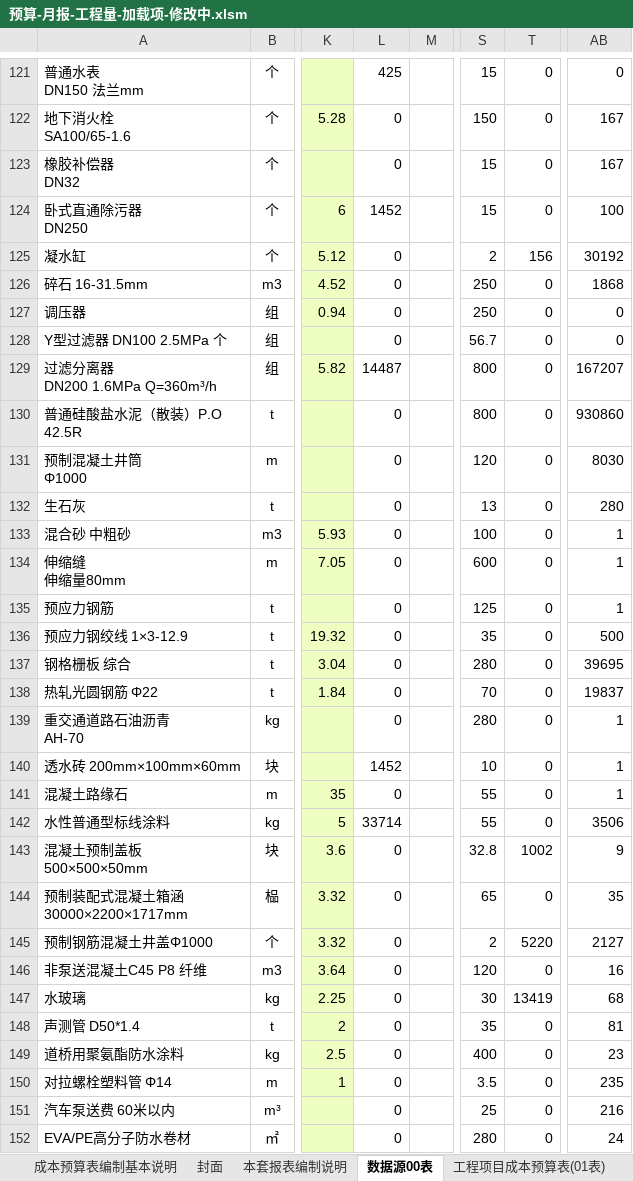
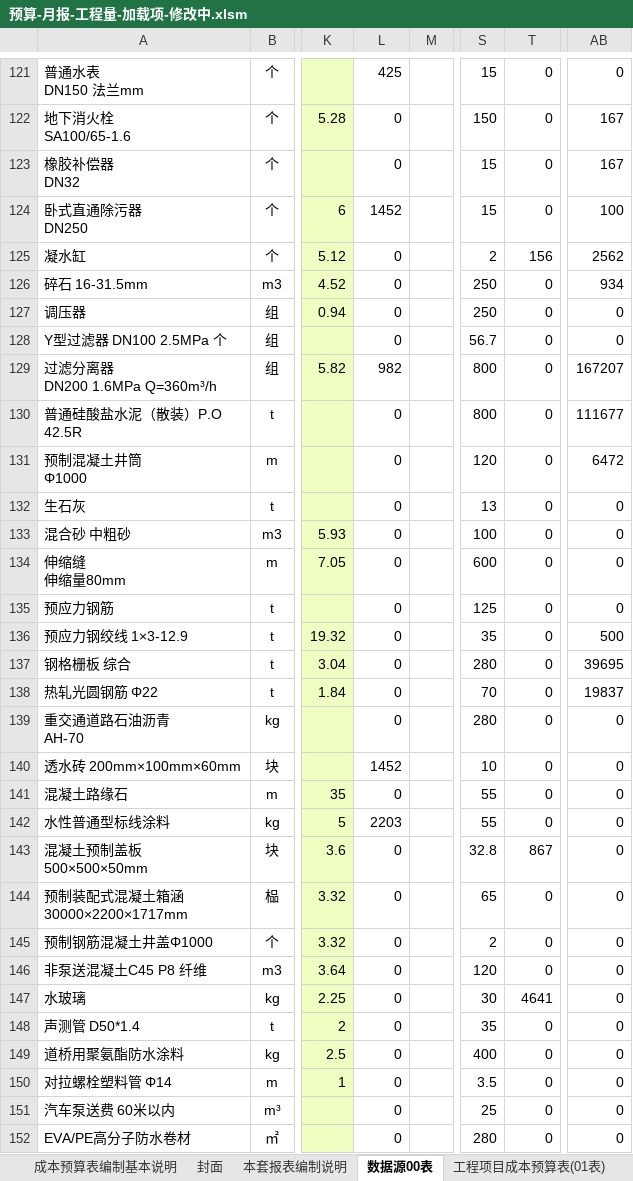
Before and after one commit to shimmer-angelic/0Tools, an Excel workbook: excel预算与月报/预算-月报-工程量-加载项-修改中.xlsm, sheet 数据源00表, drawn as a sheet; only a part is shown, gaps mark what is left out; values as stored, in another font and other column widths than the file's, no borders; charts and pictures and conditional formats and table styles not drawn; the diff covers the shown part only; the diff names each change by its address in the sheet, - before the commit and + after, or states it on an @@ line.

```diff
--- a/excel预算与月报/预算-月报-工程量-加载项-修改中.xlsm (sheet 数据源00表)
+++ b/excel预算与月报/预算-月报-工程量-加载项-修改中.xlsm (sheet 数据源00表)
-AB125: 30192
+AB125: 2562
-AB126: 1868
+AB126: 934
-L129: 14487
+L129: 982
-AB130: 930860
+AB130: 111677
-AB131: 8030
+AB131: 6472
-AB132: 280
+AB132: 0
-AB133:AB135: 1
+AB133:AB135: 0
-AB139:AB141: 1
+AB139:AB141: 0
-L142: 33714
+L142: 2203
-AB142: 3506
+AB142: 0
-T143: 1002
+T143: 867
-AB143: 9
+AB143: 0
-AB144: 35
+AB144: 0
-T145: 5220
+T145: 0
-AB145: 2127
+AB145: 0
-AB146: 16
+AB146: 0
-T147: 13419
+T147: 4641
-AB147: 68
+AB147: 0
-AB148: 81
+AB148: 0
-AB149: 23
+AB149: 0
-AB150: 235
+AB150: 0
-AB151: 216
+AB151: 0
-AB152: 24
+AB152: 0
```
Also changed, not shown: 140 edited cells elsewhere in this sheet, sheet 01工程产值对比表, sheet 工程成本费用汇总表, sheet 03人工费预算对比表, sheet 02综合台帐（人材机）, sheet 项目信息表, other sheet tabs, formulas that keep their value, charts or pictures, 2 other files.
